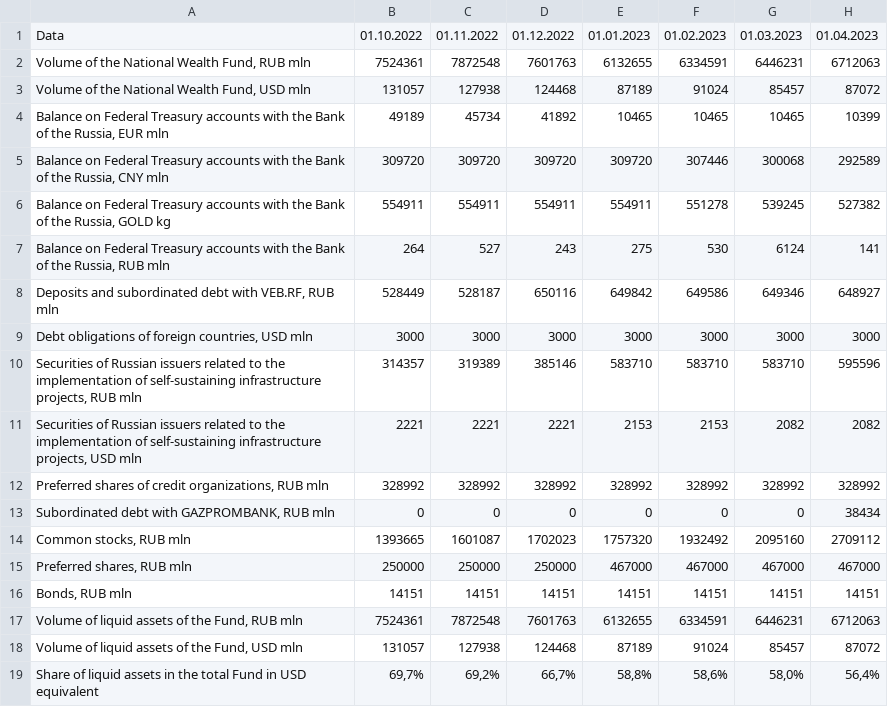
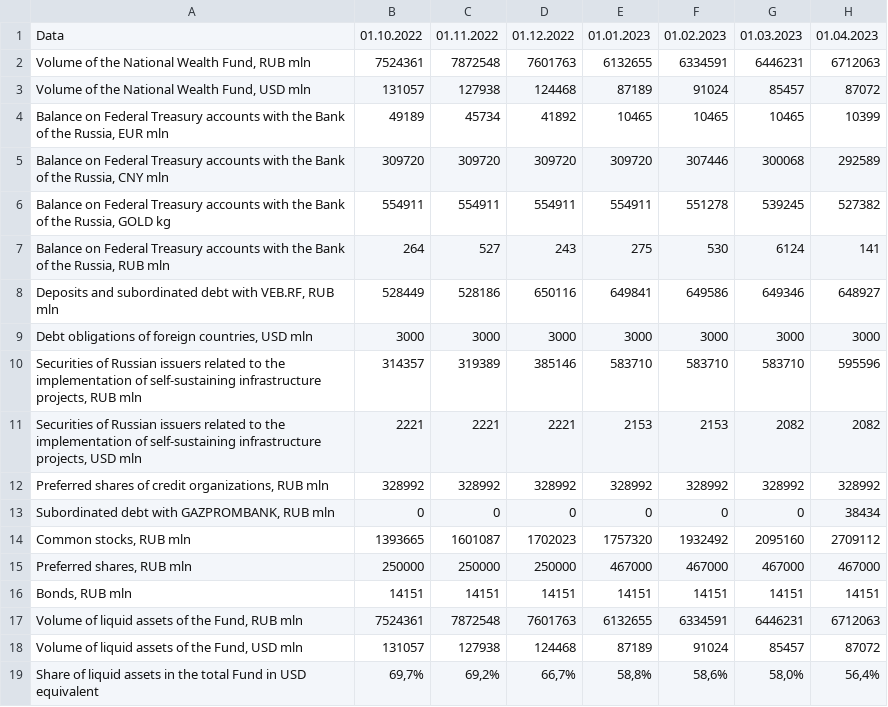
Before and after one commit to winterForestStump/RNWF, a CSV file: data/rnwf_structure.csv, drawn as a sheet; only a part is shown; the diff names each change by its address in the sheet, - before the commit and + after, or states it on an @@ line.

```diff
--- a/data/rnwf_structure.csv
+++ b/data/rnwf_structure.csv
-C8: 528187
+C8: 528186
-E8: 649842
+E8: 649841
```
Also changed, not shown: 1 other file.
